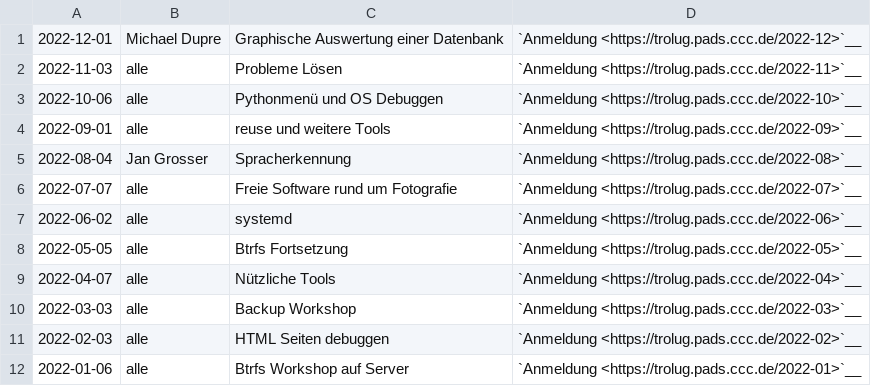
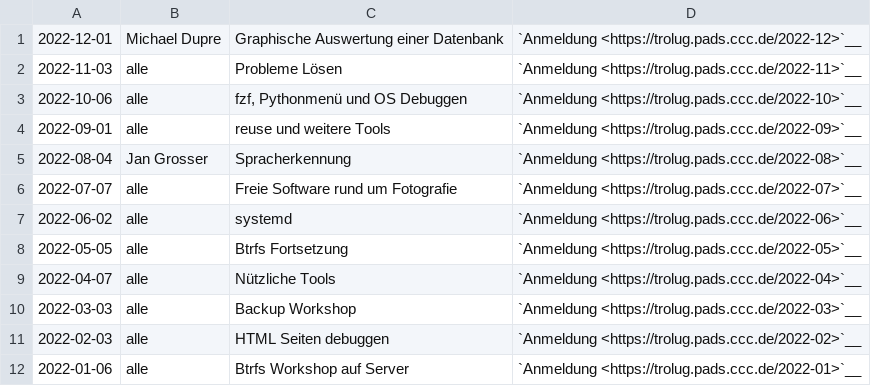
Before and after one commit to TroLUG/trolug-nikola, a CSV file: nikola/pages/2022.csv, drawn as a sheet.

Commit message:
Trermin update fzf

```diff
--- a/nikola/pages/2022.csv
+++ b/nikola/pages/2022.csv
@@ -2,3 +2,3 @@
 "2022-11-03", "alle", "Probleme Lösen", "`Anmeldung <https://trolug.pads.ccc.de/2022-11>`__"
-"2022-10-06", "alle", "Pythonmenü und OS Debuggen", "`Anmeldung <https://trolug.pads.ccc.de/2022-10>`__"
+"2022-10-06", "alle", "fzf, Pythonmenü und OS Debuggen", "`Anmeldung <https://trolug.pads.ccc.de/2022-10>`__"
 "2022-09-01", "alle", "reuse und weitere Tools", "`Anmeldung <https://trolug.pads.ccc.de/2022-09>`__"
```
